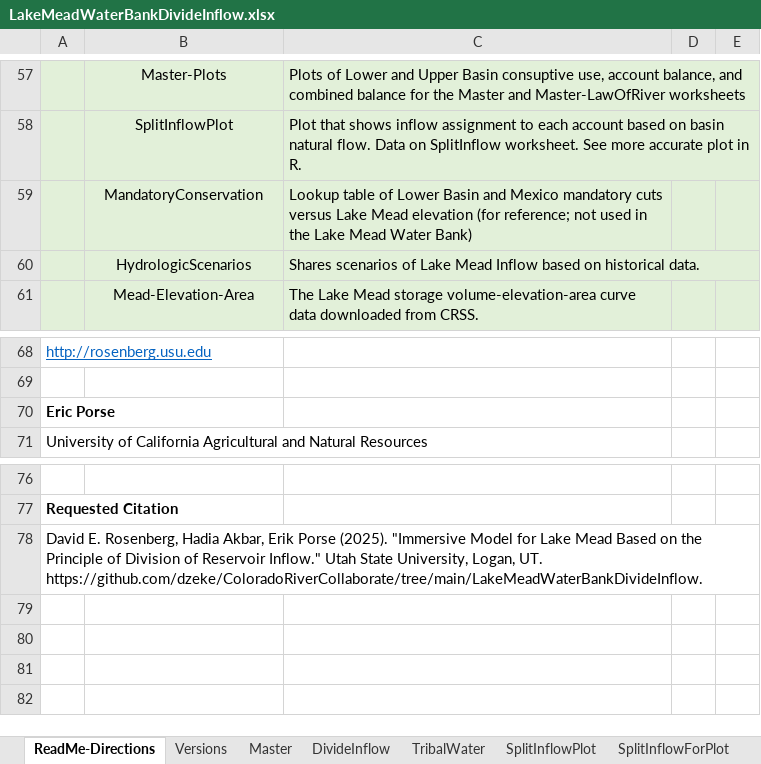
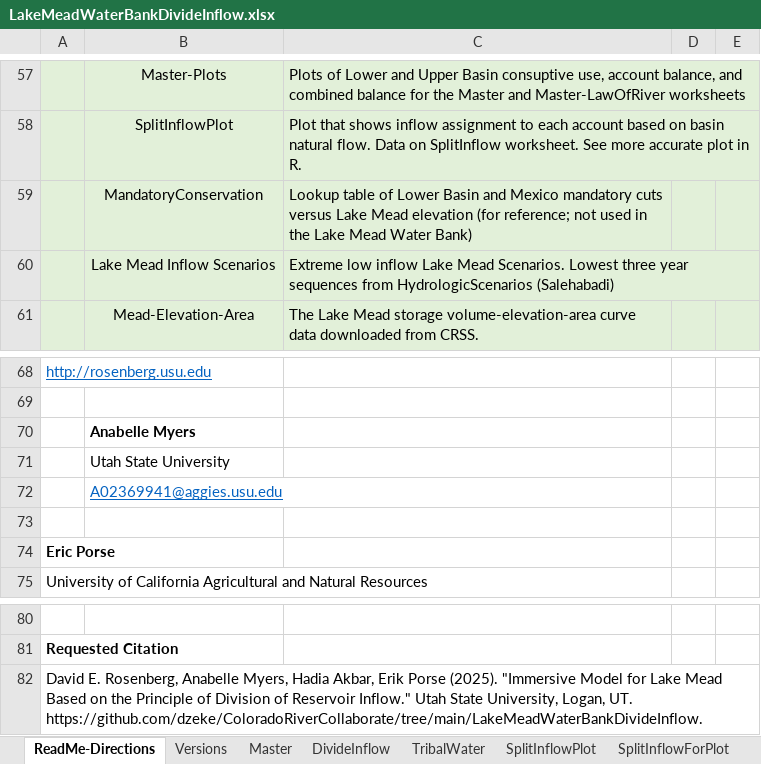
Before and after one commit to dzeke/ColoradoRiverCollaborate, an Excel workbook: LakeMeadWaterBankDivideInflow/LakeMeadWaterBankDivideInflow.xlsx, sheet ReadMe-Directions, drawn as a sheet; only a part is shown, gaps mark what is left out; values as stored, in another font and other column widths than the file's, no borders; charts and pictures not drawn; removed rows and columns are numbered as before the commit, all else as after; the diff names each change by its address in the sheet, - before the commit and + after, or states it on an @@ line.

Commit message:
Anabelle added new worksheet of inflow scenarios

```diff
--- a/LakeMeadWaterBankDivideInflow/LakeMeadWaterBankDivideInflow.xlsx (sheet ReadMe-Directions)
+++ b/LakeMeadWaterBankDivideInflow/LakeMeadWaterBankDivideInflow.xlsx (sheet ReadMe-Directions)
-row 60:  | HydrologicScenarios | Shares scenarios of Lake Mead Inflow based on historical data.
+row 60:  | Lake Mead Inflow Scenarios | Extreme low inflow Lake Mead Scenarios. Lowest three year sequences from HydrologicScenarios (Salehabadi)
+row 70:  | Anabelle Myers
+row 71:  | Utah State University
+row 72:  | A02369941@aggies.usu.edu
+row 73: (empty)
-A82: …E. Rosenberg, Hadia Akbar,…
+A82: …E. Rosenberg, Anabelle Myers, Hadia Akbar,…
```
Also changed, not shown: sheet Versions, other sheet tabs.
